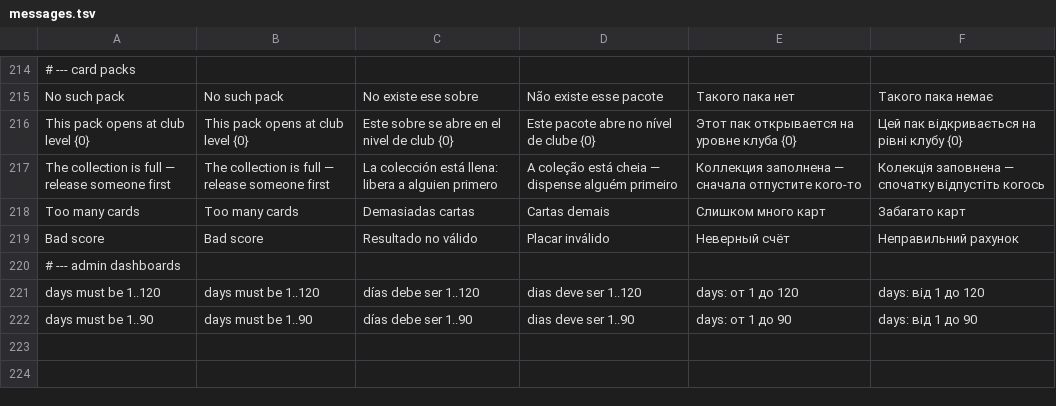
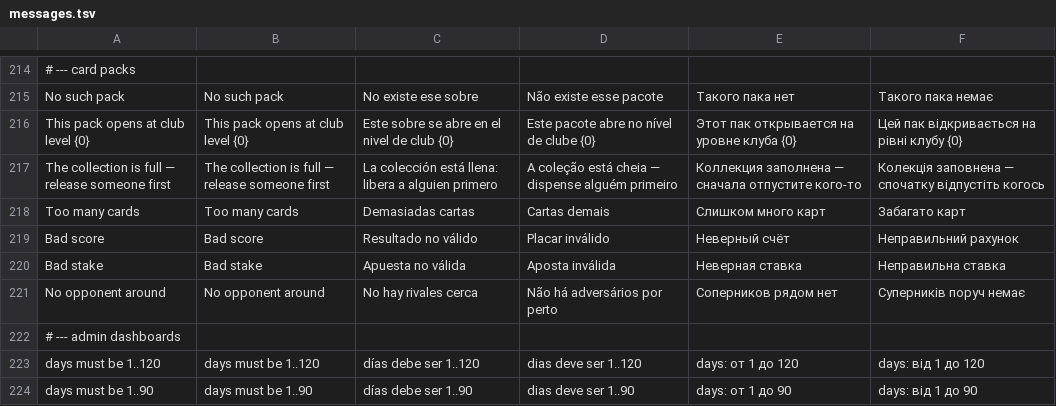
Before and after one commit to inowios/Arena-Game-Backend, a TSV file: server/src/main/resources/i18n/messages.tsv, drawn as a sheet; only a part is shown, gaps mark what is left out; the diff names each change by its address in the sheet, - before the commit and + after, or states it on an @@ line.

```diff
--- a/server/src/main/resources/i18n/messages.tsv
+++ b/server/src/main/resources/i18n/messages.tsv
+row 220: Bad stake | Bad stake | Apuesta no válida | Aposta inválida | Неверная ставка | Неправильна ставка
+row 221: No opponent around | No opponent around | No hay rivales cerca | Não há adversários por perto | Соперников рядом нет | Суперників поруч немає
```
Also changed, not shown: 6 other files.
